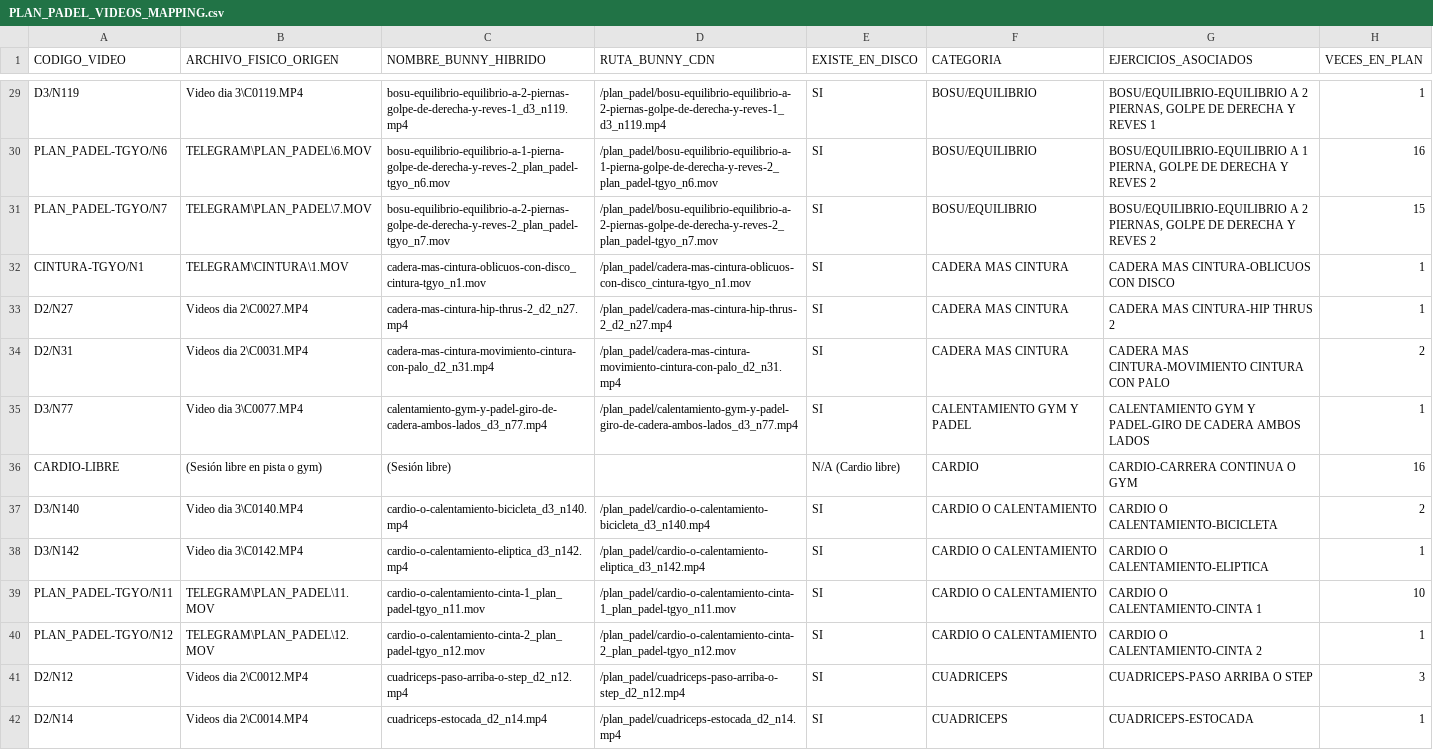
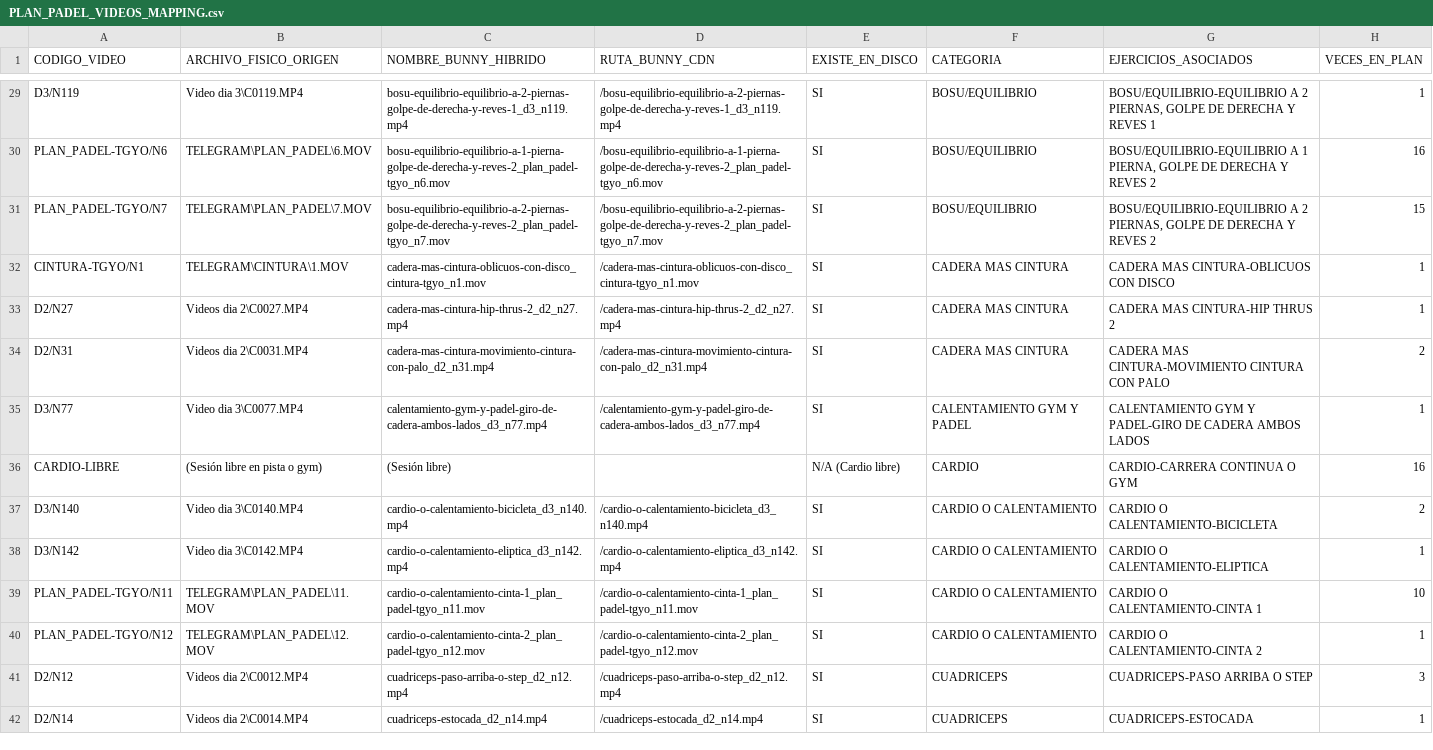
Before and after one commit to patriciolettieri052-byte/vteamfit-app, a CSV file: docs/PLAN_PADEL_VIDEOS_MAPPING.csv, drawn as a sheet; only a part is shown, gaps mark what is left out; the diff covers the shown part only; the diff names each change by its address in the sheet, - before the commit and + after, or states it on an @@ line.

```diff
--- a/docs/PLAN_PADEL_VIDEOS_MAPPING.csv
+++ b/docs/PLAN_PADEL_VIDEOS_MAPPING.csv
-D29 (RUTA_BUNNY_CDN): /plan_padel/bosu-equilibrio-equilibrio-a-2-piernas-golpe-de-derecha-y-reves-1_d3_n119.mp4
+D29 (RUTA_BUNNY_CDN): /bosu-equilibrio-equilibrio-a-2-piernas-golpe-de-derecha-y-reves-1_d3_n119.mp4
-D30 (RUTA_BUNNY_CDN): /plan_padel/bosu-equilibrio-equilibrio-a-1-pierna-golpe-de-derecha-y-reves-2_plan_padel-tgyo_n6.mov
+D30 (RUTA_BUNNY_CDN): /bosu-equilibrio-equilibrio-a-1-pierna-golpe-de-derecha-y-reves-2_plan_padel-tgyo_n6.mov
-D31 (RUTA_BUNNY_CDN): /plan_padel/bosu-equilibrio-equilibrio-a-2-piernas-golpe-de-derecha-y-reves-2_plan_padel-tgyo_n7.mov
+D31 (RUTA_BUNNY_CDN): /bosu-equilibrio-equilibrio-a-2-piernas-golpe-de-derecha-y-reves-2_plan_padel-tgyo_n7.mov
-D32 (RUTA_BUNNY_CDN): /plan_padel/cadera-mas-cintura-oblicuos-con-disco_cintura-tgyo_n1.mov
+D32 (RUTA_BUNNY_CDN): /cadera-mas-cintura-oblicuos-con-disco_cintura-tgyo_n1.mov
-D33 (RUTA_BUNNY_CDN): /plan_padel/cadera-mas-cintura-hip-thrus-2_d2_n27.mp4
+D33 (RUTA_BUNNY_CDN): /cadera-mas-cintura-hip-thrus-2_d2_n27.mp4
-D34 (RUTA_BUNNY_CDN): /plan_padel/cadera-mas-cintura-movimiento-cintura-con-palo_d2_n31.mp4
+D34 (RUTA_BUNNY_CDN): /cadera-mas-cintura-movimiento-cintura-con-palo_d2_n31.mp4
-D35 (RUTA_BUNNY_CDN): /plan_padel/calentamiento-gym-y-padel-giro-de-cadera-ambos-lados_d3_n77.mp4
+D35 (RUTA_BUNNY_CDN): /calentamiento-gym-y-padel-giro-de-cadera-ambos-lados_d3_n77.mp4
-D37 (RUTA_BUNNY_CDN): /plan_padel/cardio-o-calentamiento-bicicleta_d3_n140.mp4
+D37 (RUTA_BUNNY_CDN): /cardio-o-calentamiento-bicicleta_d3_n140.mp4
-D38 (RUTA_BUNNY_CDN): /plan_padel/cardio-o-calentamiento-eliptica_d3_n142.mp4
+D38 (RUTA_BUNNY_CDN): /cardio-o-calentamiento-eliptica_d3_n142.mp4
-D39 (RUTA_BUNNY_CDN): /plan_padel/cardio-o-calentamiento-cinta-1_plan_padel-tgyo_n11.mov
+D39 (RUTA_BUNNY_CDN): /cardio-o-calentamiento-cinta-1_plan_padel-tgyo_n11.mov
-D40 (RUTA_BUNNY_CDN): /plan_padel/cardio-o-calentamiento-cinta-2_plan_padel-tgyo_n12.mov
+D40 (RUTA_BUNNY_CDN): /cardio-o-calentamiento-cinta-2_plan_padel-tgyo_n12.mov
-D41 (RUTA_BUNNY_CDN): /plan_padel/cuadriceps-paso-arriba-o-step_d2_n12.mp4
+D41 (RUTA_BUNNY_CDN): /cuadriceps-paso-arriba-o-step_d2_n12.mp4
-D42 (RUTA_BUNNY_CDN): /plan_padel/cuadriceps-estocada_d2_n14.mp4
+D42 (RUTA_BUNNY_CDN): /cuadriceps-estocada_d2_n14.mp4
```
Also changed, not shown: 183 edited cells elsewhere in this file, docs/EJERCICIOS_TOTALES_CONSOLIDADO.csv, 4 other files.
